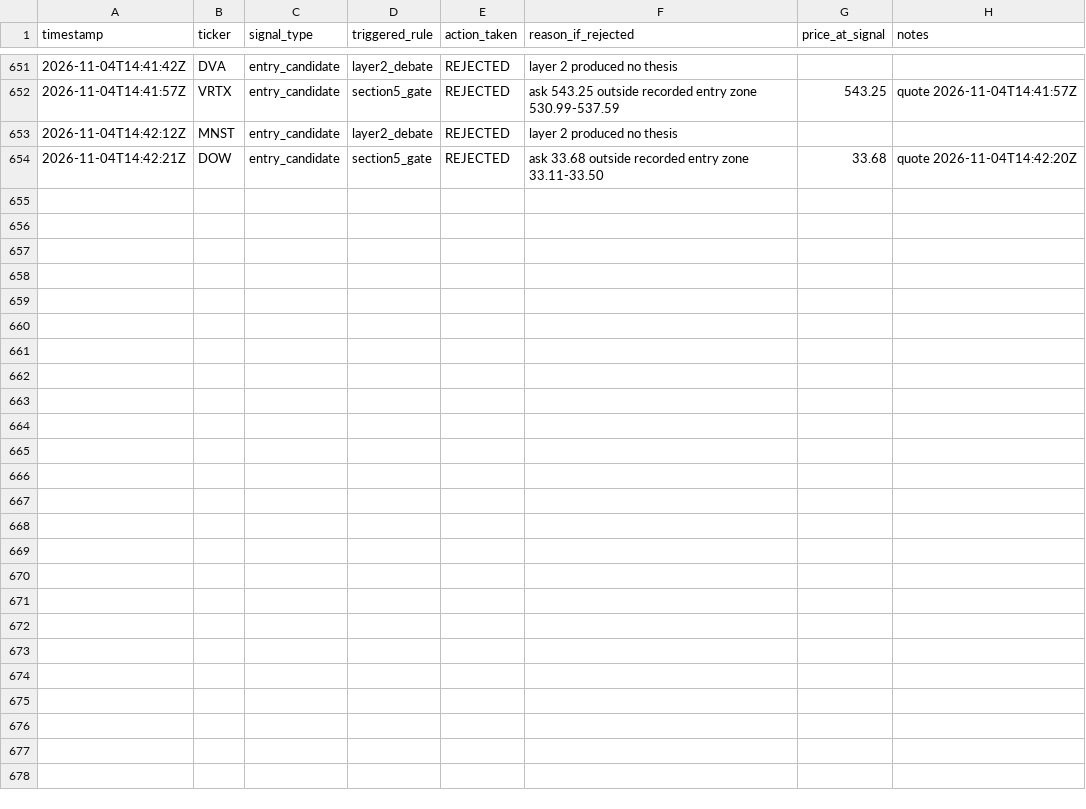
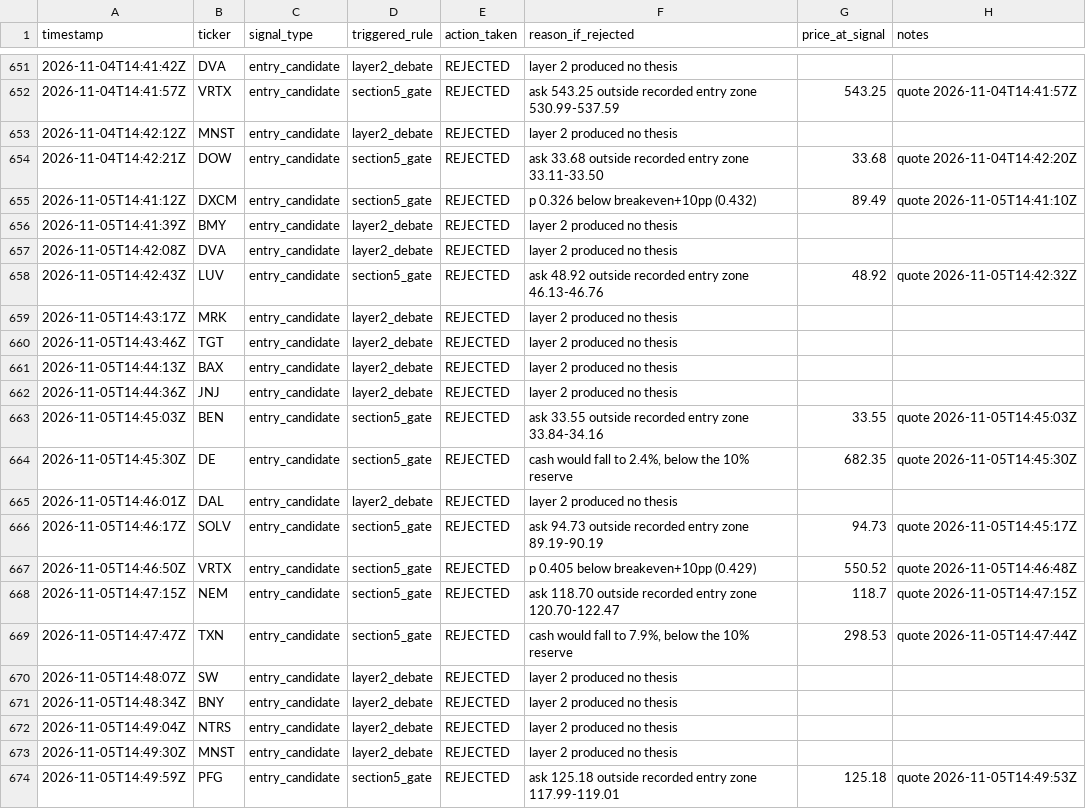
Before and after one commit to MaverickThompson/stock-agent, a CSV file: study/signals.csv, drawn as a sheet; only a part is shown, gaps mark what is left out; the diff names each change by its address in the sheet, - before the commit and + after, or states it on an @@ line.

Commit message:
study: session 2026-11-05

```diff
--- a/study/signals.csv
+++ b/study/signals.csv
+row 655: 2026-11-05T14:41:12Z | DXCM | entry_candidate | section5_gate | REJECTED | p 0.326 below breakeven+10pp (0.432) | 89.49 | quote 2026-11-05T14:41:10Z
+row 656: 2026-11-05T14:41:39Z | BMY | entry_candidate | layer2_debate | REJECTED | layer 2 produced no thesis
+row 657: 2026-11-05T14:42:08Z | DVA | entry_candidate | layer2_debate | REJECTED | layer 2 produced no thesis
+row 658: 2026-11-05T14:42:43Z | LUV | entry_candidate | section5_gate | REJECTED | ask 48.92 outside recorded entry zone 46.13-46.76 | 48.92 | quote 2026-11-05T14:42:32Z
+row 659: 2026-11-05T14:43:17Z | MRK | entry_candidate | layer2_debate | REJECTED | layer 2 produced no thesis
+row 660: 2026-11-05T14:43:46Z | TGT | entry_candidate | layer2_debate | REJECTED | layer 2 produced no thesis
+row 661: 2026-11-05T14:44:13Z | BAX | entry_candidate | layer2_debate | REJECTED | layer 2 produced no thesis
+row 662: 2026-11-05T14:44:36Z | JNJ | entry_candidate | layer2_debate | REJECTED | layer 2 produced no thesis
+row 663: 2026-11-05T14:45:03Z | BEN | entry_candidate | section5_gate | REJECTED | ask 33.55 outside recorded entry zone 33.84-34.16 | 33.55 | quote 2026-11-05T14:45:03Z
+row 664: 2026-11-05T14:45:30Z | DE | entry_candidate | section5_gate | REJECTED | cash would fall to 2.4%, below the 10% reserve | 682.35 | quote 2026-11-05T14:45:30Z
+row 665: 2026-11-05T14:46:01Z | DAL | entry_candidate | layer2_debate | REJECTED | layer 2 produced no thesis
+row 666: 2026-11-05T14:46:17Z | SOLV | entry_candidate | section5_gate | REJECTED | ask 94.73 outside recorded entry zone 89.19-90.19 | 94.73 | quote 2026-11-05T14:45:17Z
+row 667: 2026-11-05T14:46:50Z | VRTX | entry_candidate | section5_gate | REJECTED | p 0.405 below breakeven+10pp (0.429) | 550.52 | quote 2026-11-05T14:46:48Z
+row 668: 2026-11-05T14:47:15Z | NEM | entry_candidate | section5_gate | REJECTED | ask 118.70 outside recorded entry zone 120.70-122.47 | 118.7 | quote 2026-11-05T14:47:15Z
+row 669: 2026-11-05T14:47:47Z | TXN | entry_candidate | section5_gate | REJECTED | cash would fall to 7.9%, below the 10% reserve | 298.53 | quote 2026-11-05T14:47:44Z
+row 670: 2026-11-05T14:48:07Z | SW | entry_candidate | layer2_debate | REJECTED | layer 2 produced no thesis
+row 671: 2026-11-05T14:48:34Z | BNY | entry_candidate | layer2_debate | REJECTED | layer 2 produced no thesis
+row 672: 2026-11-05T14:49:04Z | NTRS | entry_candidate | layer2_debate | REJECTED | layer 2 produced no thesis
+row 673: 2026-11-05T14:49:30Z | MNST | entry_candidate | layer2_debate | REJECTED | layer 2 produced no thesis
+row 674: 2026-11-05T14:49:59Z | PFG | entry_candidate | section5_gate | REJECTED | ask 125.18 outside recorded entry zone 117.99-119.01 | 125.18 | quote 2026-11-05T14:49:53Z
```
Also changed, not shown: study/sessions.csv, 2 other files.
